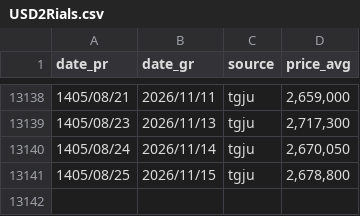
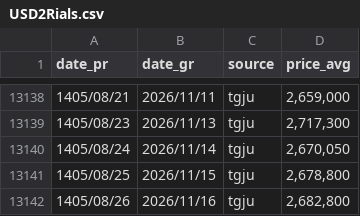
Before and after one commit to alirezach/usd2Rials-tracker, a CSV file: USD2Rials.csv, drawn as a sheet; only a part is shown, gaps mark what is left out.

```diff
--- a/USD2Rials.csv
+++ b/USD2Rials.csv
@@ -13141 +13141,2 @@ date_pr,date_gr,source,price_avg
 1405/08/25,2026/11/15,tgju,"2,678,800"
+1405/08/26,2026/11/16,tgju,"2,682,800"
```
Also changed, not shown: 3 other files.
